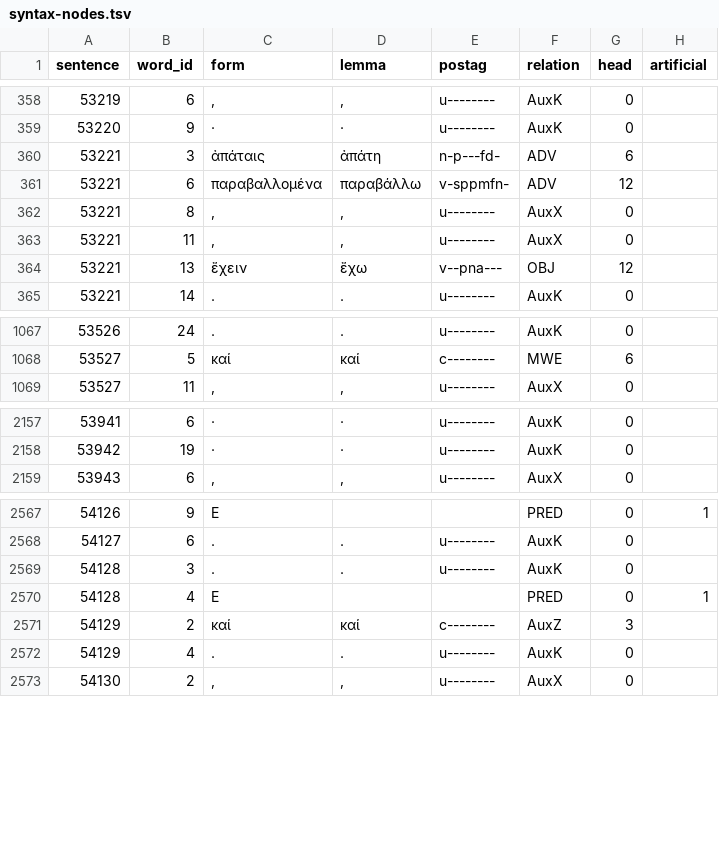
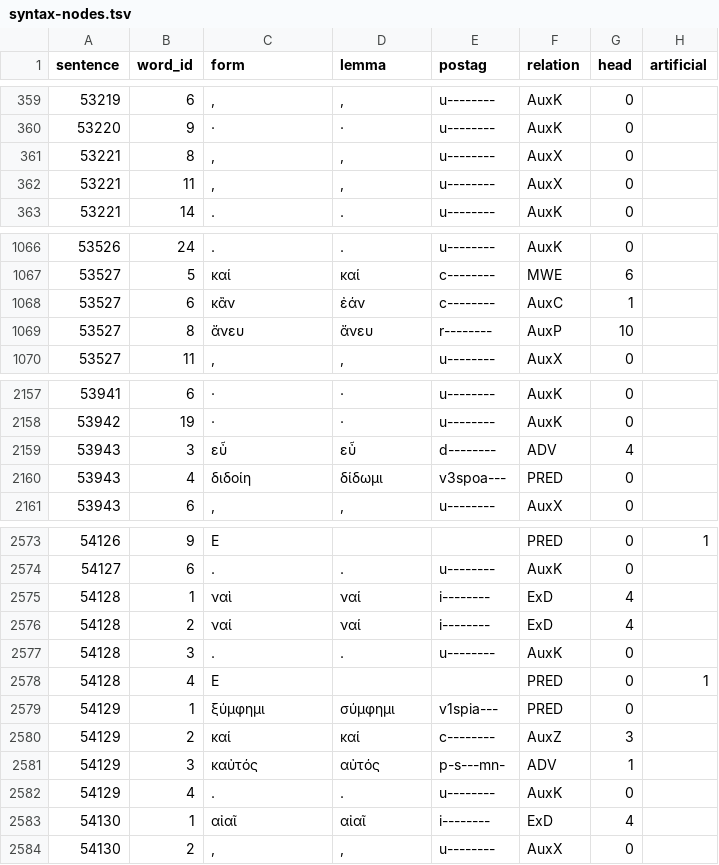
Before and after one commit to polemistes/anagnosis, a TSV file: texts/oedipuscoloneus/syntax-nodes.tsv, drawn as a sheet; only a part is shown, gaps mark what is left out; removed rows and columns are numbered as before the commit, all else as after; the diff covers the shown part only; the diff names each change by its address in the sheet, - before the commit and + after, or states it on an @@ line.

```diff
--- a/texts/oedipuscoloneus/syntax-nodes.tsv
+++ b/texts/oedipuscoloneus/syntax-nodes.tsv
-row 360: 53221 | 3 | ἀπάταις | ἀπάτη | n-p---fd- | ADV | 6
-row 361: 53221 | 6 | παραβαλλομένα | παραβάλλω | v-sppmfn- | ADV | 12
-row 364: 53221 | 13 | ἔχειν | ἔχω | v--pna--- | OBJ | 12
+row 1068: 53527 | 6 | κἂν | ἐάν | c-------- | AuxC | 1
+row 1069: 53527 | 8 | ἄνευ | ἄνευ | r-------- | AuxP | 10
+row 2159: 53943 | 3 | εὖ | εὖ | d-------- | ADV | 4
+row 2160: 53943 | 4 | διδοίη | δίδωμι | v3spoa--- | PRED | 0
+row 2575: 54128 | 1 | ναὶ | ναί | i-------- | ExD | 4
+row 2576: 54128 | 2 | ναί | ναί | i-------- | ExD | 4
+row 2579: 54129 | 1 | ξύμφημι | σύμφημι | v1spia--- | PRED | 0
+row 2581: 54129 | 3 | καὐτός | αὐτός | p-s---mn- | ADV | 1
+row 2583: 54130 | 1 | αἰαῖ | αἰαῖ | i-------- | ExD | 4
```
Also changed, not shown: 8 added rows and 3 removed rows elsewhere in this file, texts/oedipuscoloneus/tokens.tsv, 3 other files.
